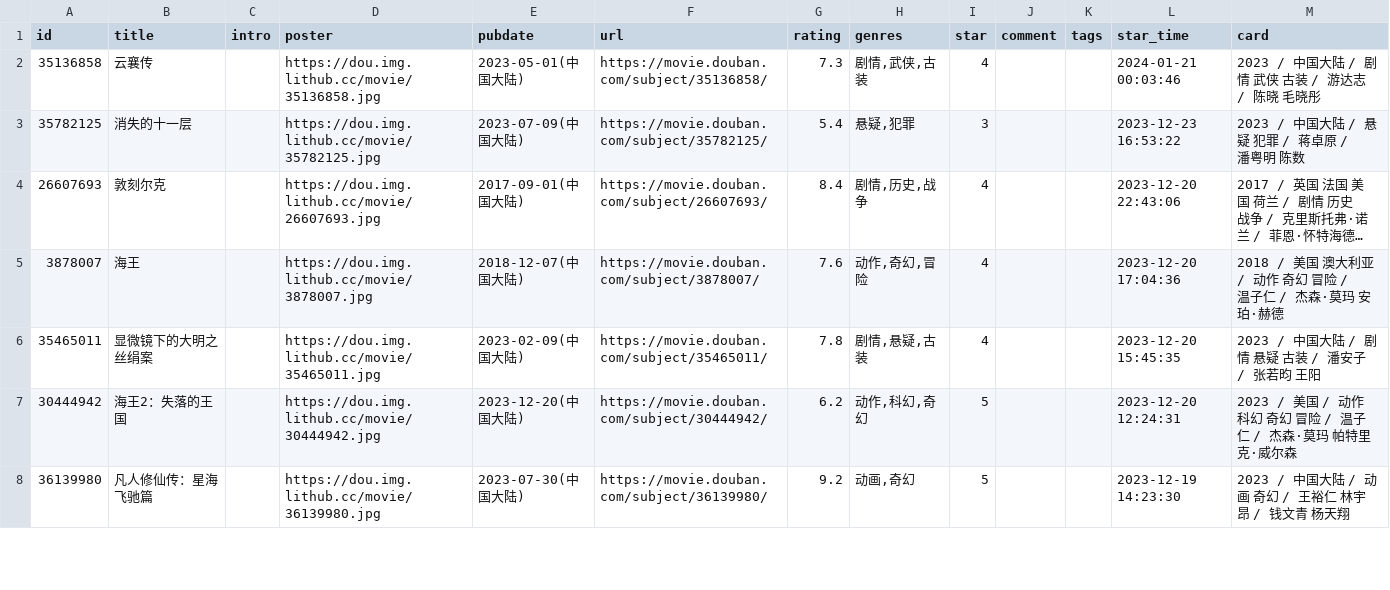
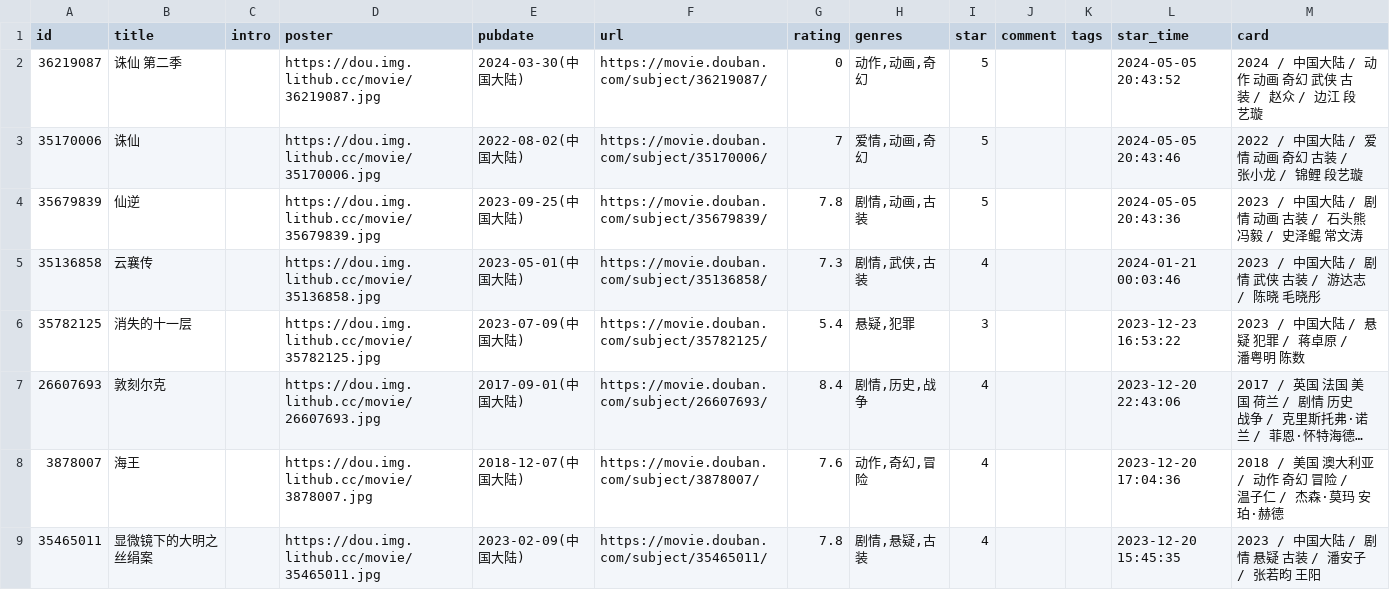
Before and after one commit to 0xo7/0xo7.github.io, a CSV file: douban/movie.csv, drawn as a sheet; only a part is shown; the shorter side is filled out with more unchanged rows; long unchanged cells end in …; the diff names each change by its address in the sheet, - before the commit and + after, or states it on an @@ line.

```diff
--- a/douban/movie.csv
+++ b/douban/movie.csv
+row 2: 36219087 | 诛仙 第二季 |  | https://dou.img.lithub.cc/movie/36219087.jpg | 2024-03-30(中国大陆) | https://movie.douban.com/subject/36219087/ | 0 | 动作,动画,奇幻 | 5 |  |  | 2024-05-05 20:43:52 | 2024 / 中国大陆 / 动作 动画 奇幻 武侠 古装 / 赵众 / 边江 段艺璇
+row 3: 35170006 | 诛仙 |  | https://dou.img.lithub.cc/movie/35170006.jpg | 2022-08-02(中国大陆) | https://movie.douban.com/subject/35170006/ | 7 | 爱情,动画,奇幻 | 5 |  |  | 2024-05-05 20:43:46 | 2022 / 中国大陆 / 爱情 动画 奇幻 古装 / 张小龙 / 锦鲤 段艺璇
+row 4: 35679839 | 仙逆 |  | https://dou.img.lithub.cc/movie/35679839.jpg | 2023-09-25(中国大陆) | https://movie.douban.com/subject/35679839/ | 7.8 | 剧情,动画,古装 | 5 |  |  | 2024-05-05 20:43:36 | 2023 / 中国大陆 / 剧情 动画 古装 / 石头熊 冯毅 / 史泽鲲 常文涛
```
Also changed, not shown: 1 other file.
